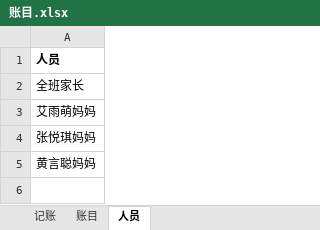
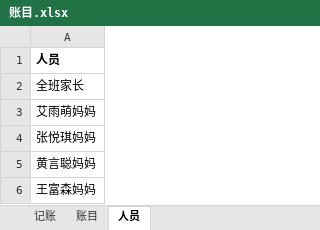
Before and after one commit to weihongji/711, an Excel workbook: 账目.xlsx, sheet 人员, drawn as a sheet; values as stored, in another font and other column widths than the file's, no borders; the diff names each change by its address in the sheet, - before the commit and + after, or states it on an @@ line.

```diff
--- a/账目.xlsx (sheet 人员)
+++ b/账目.xlsx (sheet 人员)
+row 6: 王富森妈妈
```
Also changed, not shown: sheet 记账, 1 other file.
